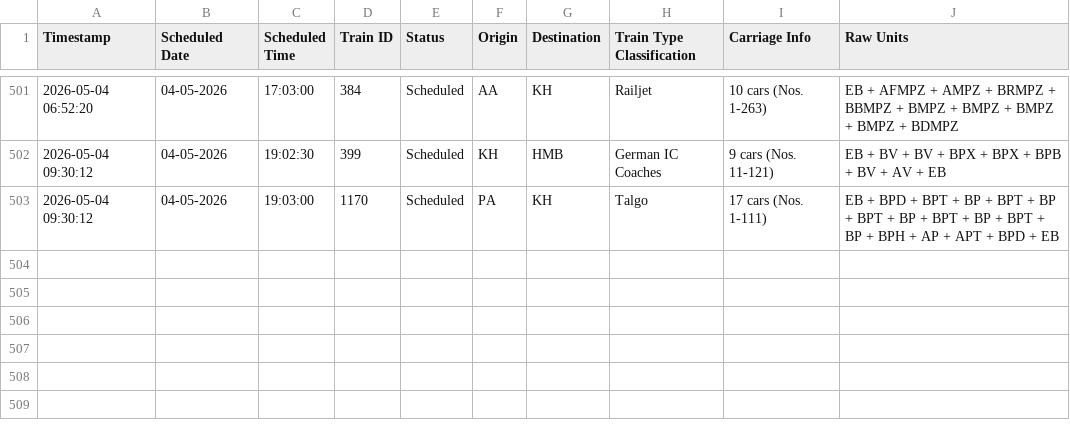
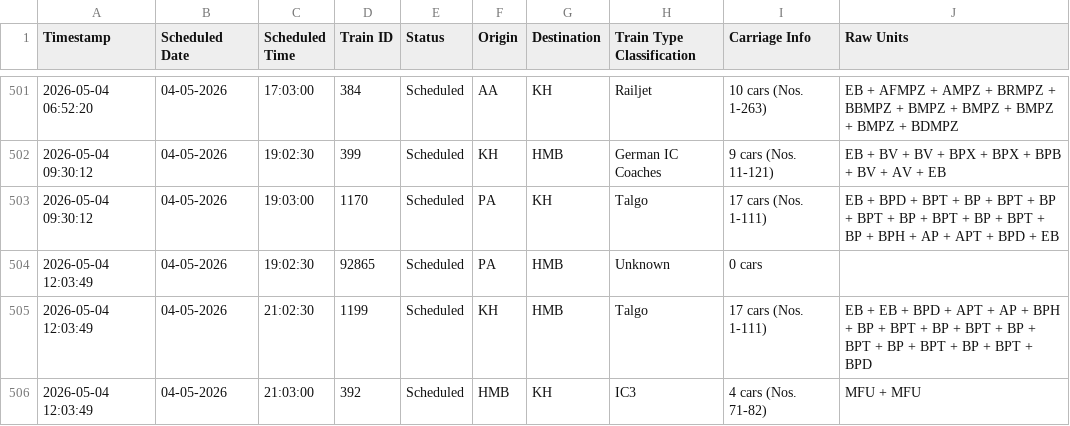
Before and after one commit to lucasvduin/talgo-tracker, a CSV file: hamburg_cph_trains.csv, drawn as a sheet; only a part is shown, gaps mark what is left out; the diff names each change by its address in the sheet, - before the commit and + after, or states it on an @@ line.

```diff
--- a/hamburg_cph_trains.csv
+++ b/hamburg_cph_trains.csv
+row 504: 2026-05-04 12:03:49 | 04-05-2026 | 19:02:30 | 92865 | Scheduled | PA | HMB | Unknown | 0 cars
+row 505: 2026-05-04 12:03:49 | 04-05-2026 | 21:02:30 | 1199 | Scheduled | KH | HMB | Talgo | 17 cars (Nos. 1-111) | EB + EB + BPD + APT + AP + BPH + BP + BPT + BP + BPT + BP + BPT + BP + BPT + BP + BPT + BPD
+row 506: 2026-05-04 12:03:49 | 04-05-2026 | 21:03:00 | 392 | Scheduled | HMB | KH | IC3 | 4 cars (Nos. 71-82) | MFU + MFU
```
Also changed, not shown: 1 other file.
